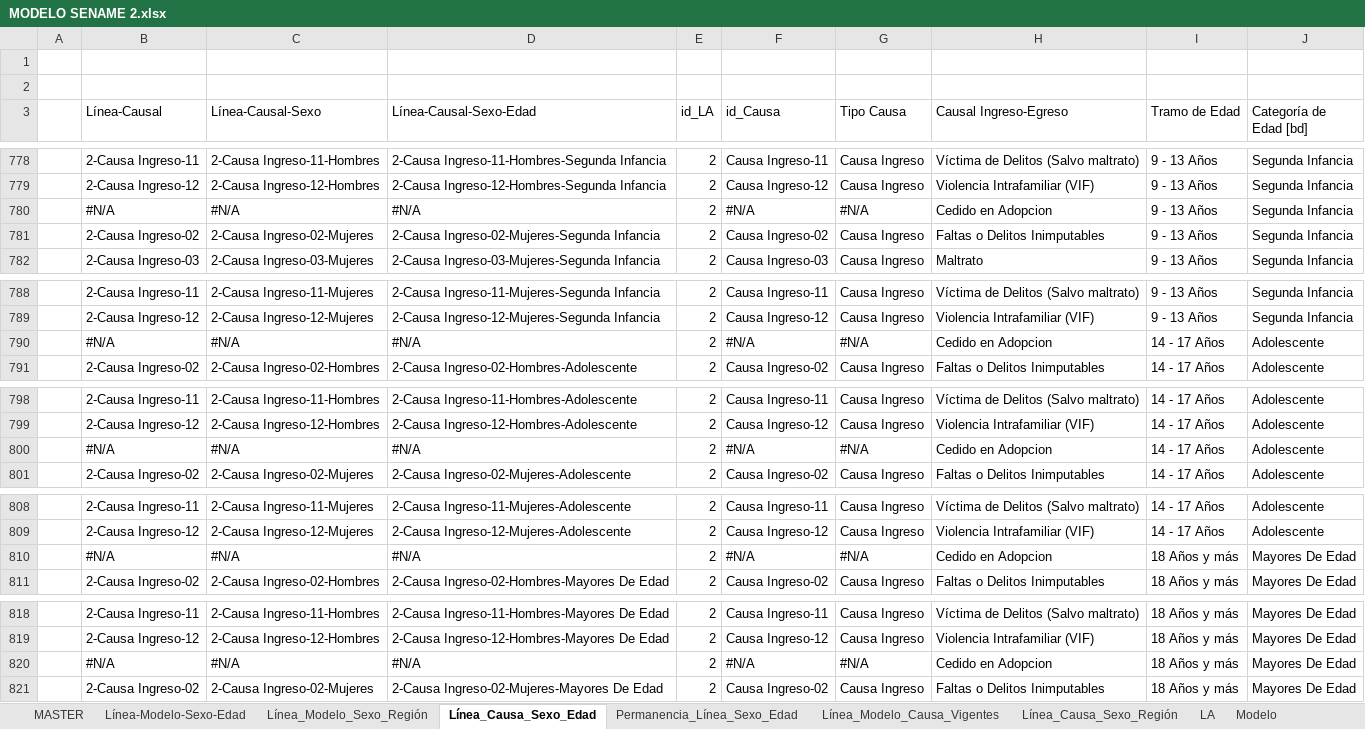
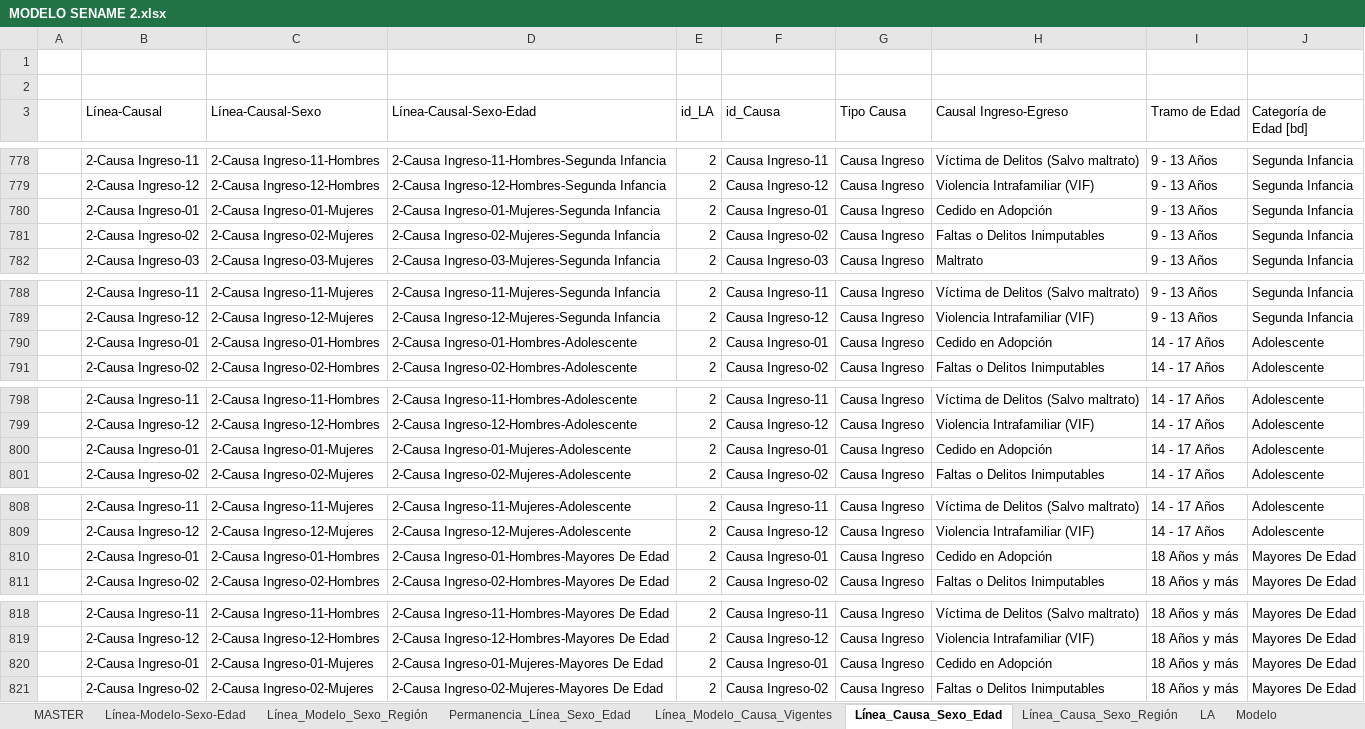
Before and after one commit to Sud-Austral/DATA-SENAME, an Excel workbook: ESTADISTICAS/MODELO SENAME 2.xlsx, sheet Línea_Causa_Sexo_Edad, drawn as a sheet; only a part is shown, gaps mark what is left out; values as stored, in another font and other column widths than the file's, no cell formats; table styles not drawn; the diff covers the shown part only; the diff names each change by its address in the sheet, - before the commit and + after, or states it on an @@ line.

Commit message:
Update MODELO SENAME 2.xlsx

```diff
--- a/ESTADISTICAS/MODELO SENAME 2.xlsx (sheet Línea_Causa_Sexo_Edad)
+++ b/ESTADISTICAS/MODELO SENAME 2.xlsx (sheet Línea_Causa_Sexo_Edad)
@@ sheet tab order changed: MASTER | Línea-Modelo-Sexo-Edad | Línea_Modelo_Sexo_Región | Permanencia_Línea_Sexo_Edad | Línea_Modelo_Causa_Vigentes | Línea_Causa_Sexo_Edad | Línea_Causa_Sexo_Región | LA | Modelo @@
-B780 (Línea-Causal): #N/A
+B780 (Línea-Causal): 2-Causa Ingreso-01
-C780 (Línea-Causal-Sexo): #N/A
+C780 (Línea-Causal-Sexo): 2-Causa Ingreso-01-Mujeres
-D780 (Línea-Causal-Sexo-Edad): #N/A
+D780 (Línea-Causal-Sexo-Edad): 2-Causa Ingreso-01-Mujeres-Segunda Infancia
-F780 (id_Causa): #N/A
+F780 (id_Causa): Causa Ingreso-01
-G780 (Tipo Causa): #N/A
+G780 (Tipo Causa): Causa Ingreso
-H780 (Causal Ingreso-Egreso): Cedido en Adopcion
+H780 (Causal Ingreso-Egreso): Cedido en Adopción
-B790 (Línea-Causal): #N/A
+B790 (Línea-Causal): 2-Causa Ingreso-01
-C790 (Línea-Causal-Sexo): #N/A
+C790 (Línea-Causal-Sexo): 2-Causa Ingreso-01-Hombres
-D790 (Línea-Causal-Sexo-Edad): #N/A
+D790 (Línea-Causal-Sexo-Edad): 2-Causa Ingreso-01-Hombres-Adolescente
-F790 (id_Causa): #N/A
+F790 (id_Causa): Causa Ingreso-01
-G790 (Tipo Causa): #N/A
+G790 (Tipo Causa): Causa Ingreso
-H790 (Causal Ingreso-Egreso): Cedido en Adopcion
+H790 (Causal Ingreso-Egreso): Cedido en Adopción
-B800 (Línea-Causal): #N/A
+B800 (Línea-Causal): 2-Causa Ingreso-01
-C800 (Línea-Causal-Sexo): #N/A
+C800 (Línea-Causal-Sexo): 2-Causa Ingreso-01-Mujeres
-D800 (Línea-Causal-Sexo-Edad): #N/A
+D800 (Línea-Causal-Sexo-Edad): 2-Causa Ingreso-01-Mujeres-Adolescente
-F800 (id_Causa): #N/A
+F800 (id_Causa): Causa Ingreso-01
-G800 (Tipo Causa): #N/A
+G800 (Tipo Causa): Causa Ingreso
-H800 (Causal Ingreso-Egreso): Cedido en Adopcion
+H800 (Causal Ingreso-Egreso): Cedido en Adopción
-B810 (Línea-Causal): #N/A
+B810 (Línea-Causal): 2-Causa Ingreso-01
-C810 (Línea-Causal-Sexo): #N/A
+C810 (Línea-Causal-Sexo): 2-Causa Ingreso-01-Hombres
-D810 (Línea-Causal-Sexo-Edad): #N/A
+D810 (Línea-Causal-Sexo-Edad): 2-Causa Ingreso-01-Hombres-Mayores De Edad
-F810 (id_Causa): #N/A
+F810 (id_Causa): Causa Ingreso-01
-G810 (Tipo Causa): #N/A
+G810 (Tipo Causa): Causa Ingreso
-H810 (Causal Ingreso-Egreso): Cedido en Adopcion
+H810 (Causal Ingreso-Egreso): Cedido en Adopción
-B820 (Línea-Causal): #N/A
+B820 (Línea-Causal): 2-Causa Ingreso-01
-C820 (Línea-Causal-Sexo): #N/A
+C820 (Línea-Causal-Sexo): 2-Causa Ingreso-01-Mujeres
-D820 (Línea-Causal-Sexo-Edad): #N/A
+D820 (Línea-Causal-Sexo-Edad): 2-Causa Ingreso-01-Mujeres-Mayores De Edad
-F820 (id_Causa): #N/A
+F820 (id_Causa): Causa Ingreso-01
-G820 (Tipo Causa): #N/A
+G820 (Tipo Causa): Causa Ingreso
-H820 (Causal Ingreso-Egreso): Cedido en Adopcion
+H820 (Causal Ingreso-Egreso): Cedido en Adopción
```
Also changed, not shown: 78 edited cells elsewhere in this sheet, other sheet tabs, cell formats.
